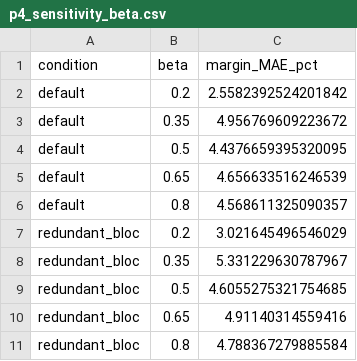
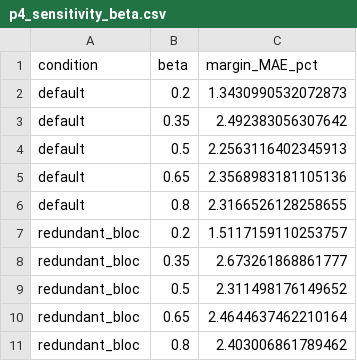
Before and after one commit to ahmettezcantekin/attribution-fuzzy-reconciliation, a CSV file: results/p4_sensitivity_beta.csv, drawn as a sheet.

```diff
--- a/results/p4_sensitivity_beta.csv
+++ b/results/p4_sensitivity_beta.csv
@@ -1,11 +1,11 @@
 condition,beta,margin_MAE_pct
-default,0.2,2.5582392524201842
-default,0.35,4.956769609223672
-default,0.5,4.4376659395320095
-default,0.65,4.656633516246539
-default,0.8,4.568611325090357
-redundant_bloc,0.2,3.021645496546029
-redundant_bloc,0.35,5.331229630787967
-redundant_bloc,0.5,4.6055275321754685
-redundant_bloc,0.65,4.91140314559416
-redundant_bloc,0.8,4.788367279885584
+default,0.2,1.3430990532072873
+default,0.35,2.492383056307642
+default,0.5,2.2563116402345913
+default,0.65,2.3568983181105136
+default,0.8,2.3166526128258655
+redundant_bloc,0.2,1.5117159110253757
+redundant_bloc,0.35,2.673261868861777
+redundant_bloc,0.5,2.311498176149652
+redundant_bloc,0.65,2.4644637462210164
+redundant_bloc,0.8,2.403006861789462
```
Also changed, not shown: results/p4_ablation.csv, results/p4_grid_mean.csv, 12 other files.
